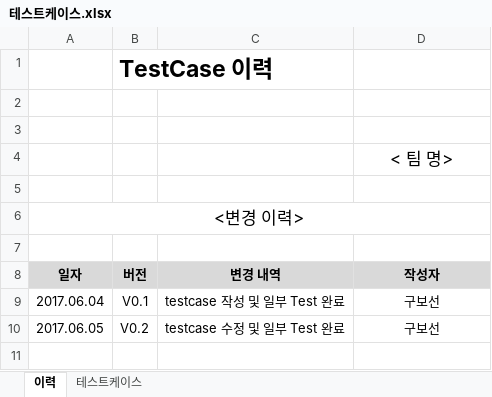
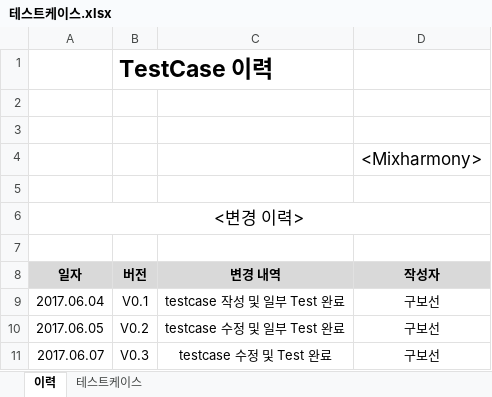
Before and after one commit to SE-admin/SE2017_2_mixharmony, an Excel workbook: doc/4_ 테스트케이스 및 테스트결과보고서/테스트케이스.xlsx, sheet 이력, drawn as a sheet; values as stored, in another font and other column widths than the file's, no borders; the diff names each change by its address in the sheet, - before the commit and + after, or states it on an @@ line.

```diff
--- a/doc/4_ 테스트케이스 및 테스트결과보고서/테스트케이스.xlsx (sheet 이력)
+++ b/doc/4_ 테스트케이스 및 테스트결과보고서/테스트케이스.xlsx (sheet 이력)
-D4 (작성자): < 팀 명>
+D4 (작성자): <Mixharmony>
+row 11: 2017.06.07 | V0.3 | testcase 수정 및 Test 완료 | 구보선
```
Also changed, not shown: sheet 테스트케이스, 1 other file.
